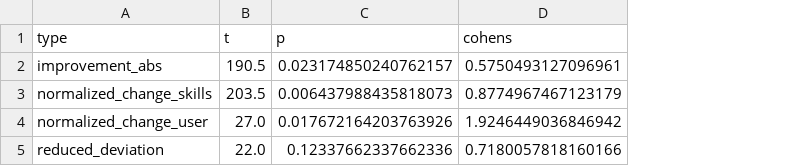
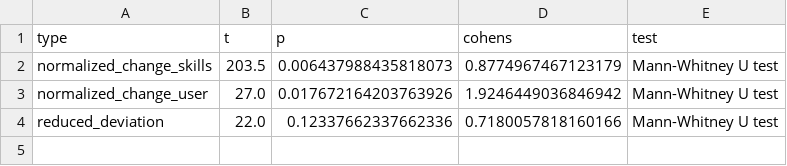
Before and after one commit to latteprog/azubee.Studies, a CSV file: results/main_evaluation.csv, drawn as a sheet; removed rows and columns are numbered as before the commit, all else as after; the diff names each change by its address in the sheet, - before the commit and + after, or states it on an @@ line.

```diff
--- a/results/main_evaluation.csv
+++ b/results/main_evaluation.csv
+column E (test), rows 2-4: all Mann-Whitney U test
-row 2: improvement_abs | 190.5 | 0.023174850240762157 | 0.5750493127096961
```
Also changed, not shown: results/pre_evaluation.csv, 6 other files.
